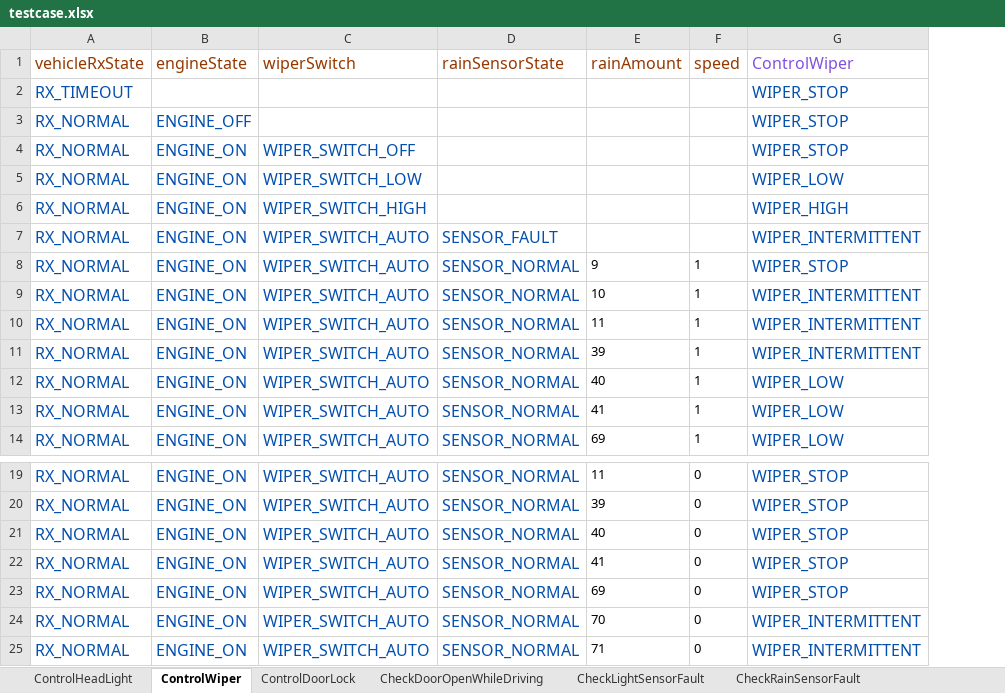
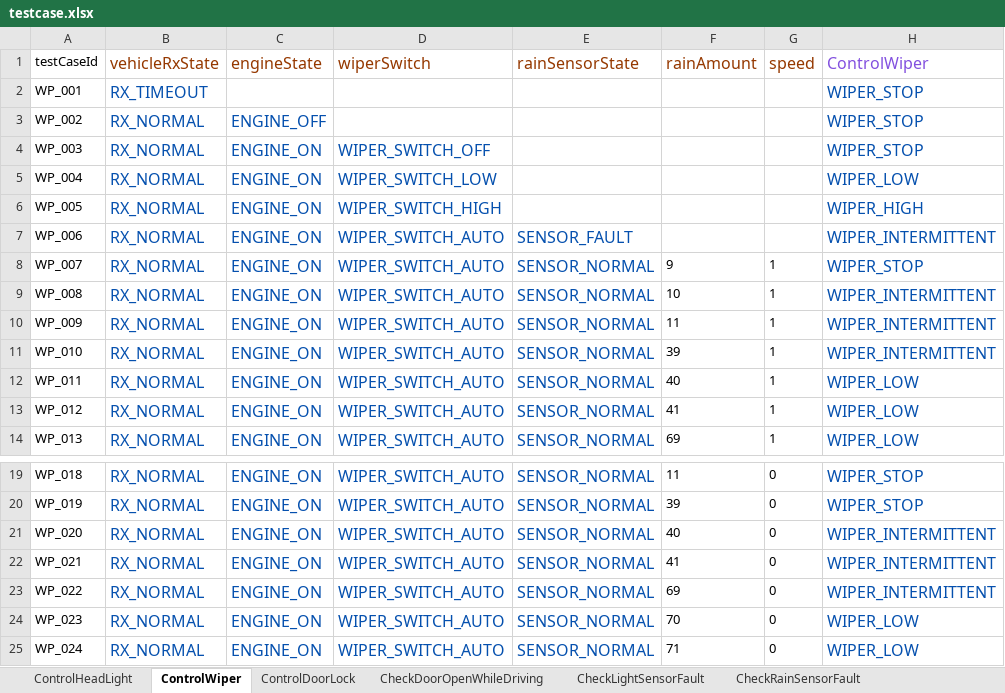
Before and after one commit to two-four-team/two_four, an Excel workbook: testcase/testcase.xlsx, sheet ControlWiper, drawn as a sheet; only a part is shown, gaps mark what is left out; values as stored, in another font and other column widths than the file's, no borders; addresses are those after the commit; the diff names each change by its address in the sheet, - before the commit and + after, or states it on an @@ line.

```diff
--- a/testcase/testcase.xlsx (sheet ControlWiper)
+++ b/testcase/testcase.xlsx (sheet ControlWiper)
+column A (testCaseId), rows 2-14: WP_001 | WP_002 | WP_003 | WP_004 | WP_005 | WP_006 | WP_007 | WP_008 | WP_009 | WP_010 | WP_011 | WP_012 | WP_013; rows 19-25: WP_018 | WP_019 | WP_020 | WP_021 | WP_022 | WP_023 | WP_024
-H21:H23 (ControlWiper): WIPER_STOP
+H21:H23 (ControlWiper): WIPER_INTERMITTENT
-H24:H25 (ControlWiper): WIPER_INTERMITTENT
+H24:H25 (ControlWiper): WIPER_LOW
```
Also changed, not shown: sheet CheckRainSensorFault, sheet CheckLightSensorFault, sheet CheckVehicleStateRx, sheet DetermineClusterWarning, sheet ControlHeadLight, sheet CheckDoorOpenWhileDriving, 1 more sheet.
